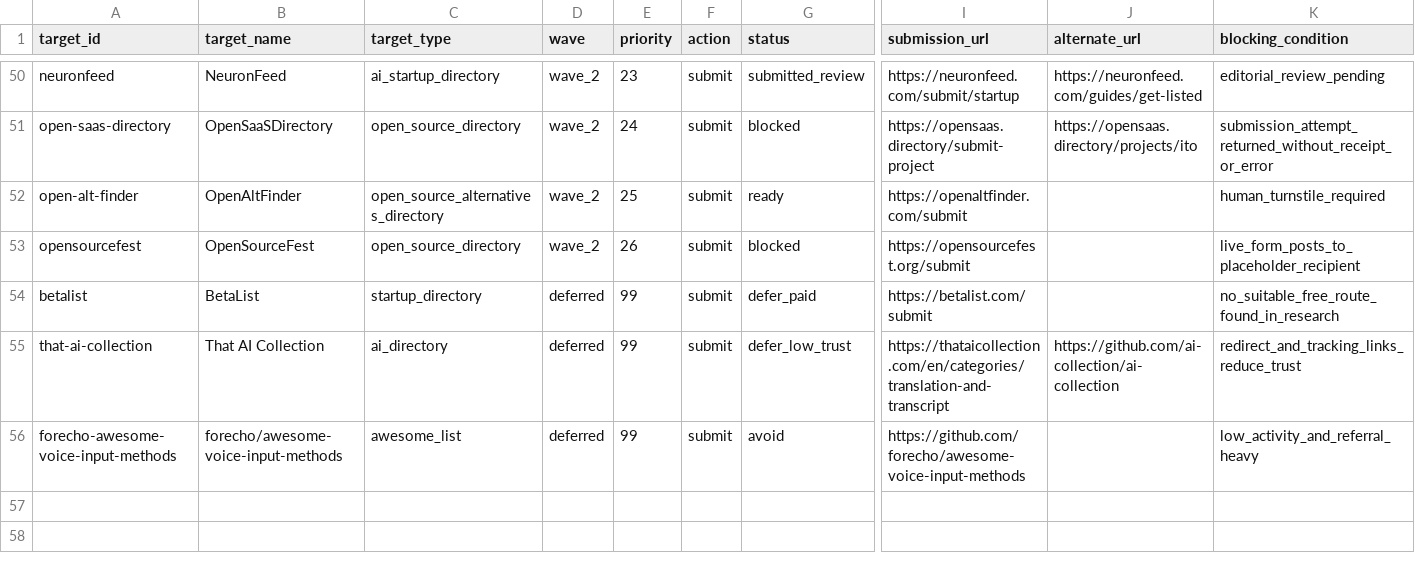
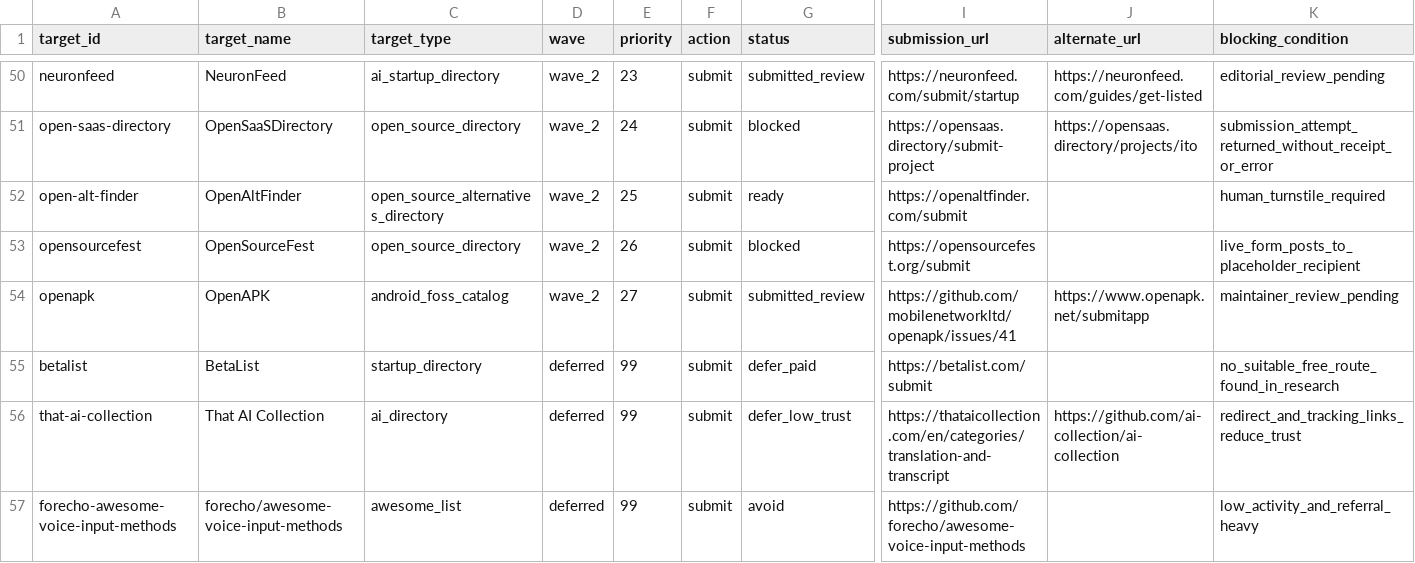
Before and after one commit to writingmate/aidictation, a CSV file: marketing/promotion/directory-submissions.csv, drawn as a sheet; only a part is shown, gaps mark what is left out; rows hold the shown columns only; the diff names each change by its address in the sheet, - before the commit and + after, or states it on an @@ line.

Commit message:
Record promotion submission round three

```diff
--- a/marketing/promotion/directory-submissions.csv
+++ b/marketing/promotion/directory-submissions.csv
+row 54: openapk | OpenAPK | android_foss_catalog | wave_2 | 27 | submit | submitted_review | https://github.com/mobilenetworkltd/openapk/issues/41 | https://www.openapk.net/submitapp | maintainer_review_pending
```
Also changed, not shown: 2 other files.
